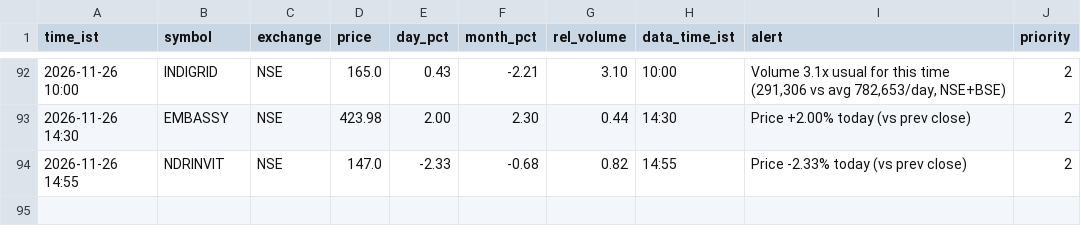
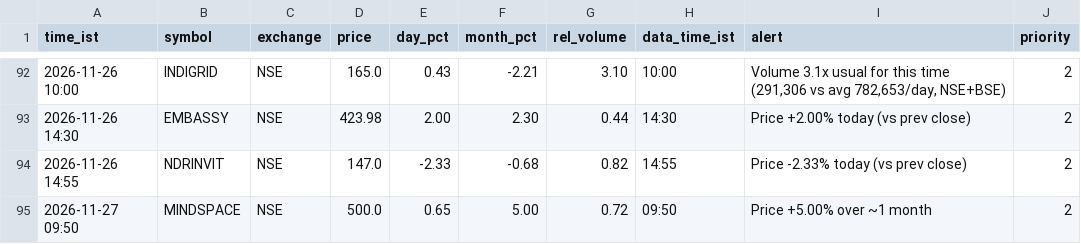
Before and after one commit to snehansu6631/reit-watch, a CSV file: logs/alerts.csv, drawn as a sheet; only a part is shown, gaps mark what is left out; the diff names each change by its address in the sheet, - before the commit and + after, or states it on an @@ line.

Commit message:
alerts 2026-11-27 09:50

```diff
--- a/logs/alerts.csv
+++ b/logs/alerts.csv
+row 95: 2026-11-27 09:50 | MINDSPACE | NSE | 500.0 | 0.65 | 5.00 | 0.72 | 09:50 | Price +5.00% over ~1 month | 2
```
Also changed, not shown: 2 other files.
